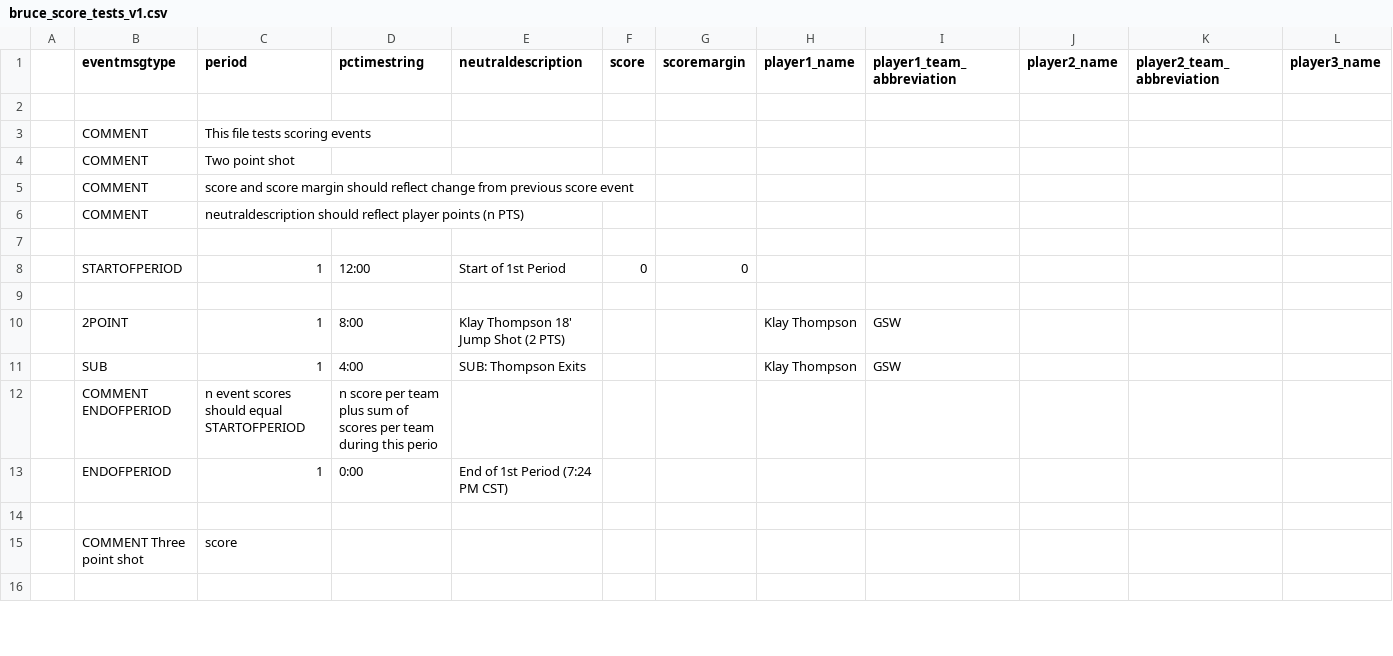
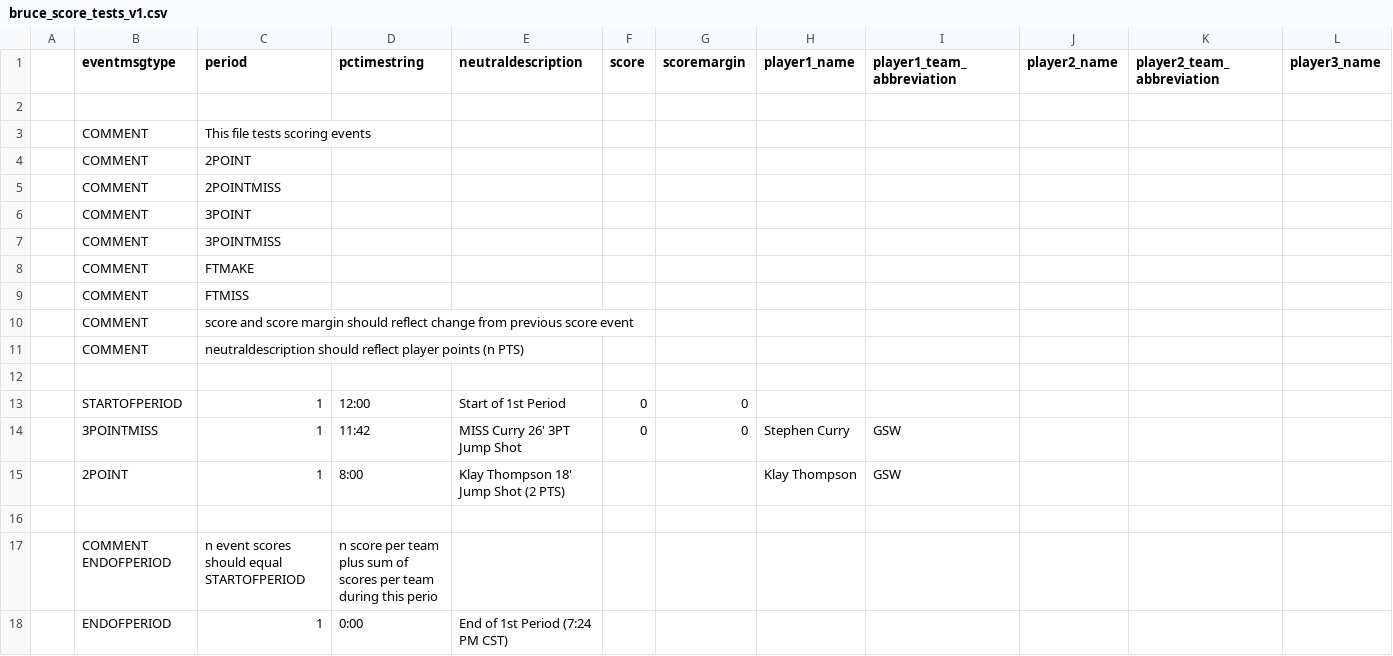
Before and after one commit to jackjohnson-sd/wwmdd, a CSV file: test_csvs/bruce_score_tests_v1.csv, drawn as a sheet; only a part is shown; the shorter side is filled out with more unchanged rows; removed rows and columns are numbered as before the commit, all else as after; rows hold the shown columns only; the diff names each change by its address in the sheet, - before the commit and + after, or states it on an @@ line.

Commit message:
test data scoring events

```diff
--- a/test_csvs/bruce_score_tests_v1.csv
+++ b/test_csvs/bruce_score_tests_v1.csv
-C4 (period): Two point shot
+C4 (period): 2POINT
+row 5:  | COMMENT | 2POINTMISS
+row 6:  | COMMENT | 3POINT
+row 7:  | COMMENT | 3POINTMISS
+row 8:  | COMMENT | FTMAKE
+row 9:  | COMMENT | FTMISS
+row 14:  | 3POINTMISS | 1 | 11:42 | MISS Curry 26' 3PT Jump Shot | 0 | 0 | Stephen Curry | GSW
@@ row 10 moved to row 15: 2POINT @@
-row 11:  | SUB | 1 | 4:00 | SUB: Thompson Exits |  |  | Klay Thompson | GSW
```
